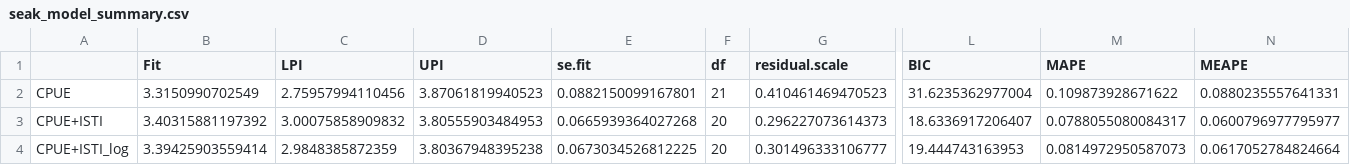
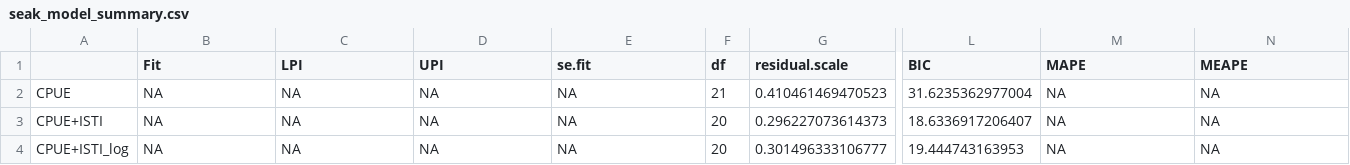
Before and after one commit to commfish/southeast_pink_salmon_preseason, a CSV file: 2021_forecast/version1/results/seak_model_summary.csv, drawn as a sheet; only a part is shown, gaps mark what is left out; the diff names each change by its address in the sheet, - before the commit and + after, or states it on an @@ line.

```diff
--- a/2021_forecast/version1/results/seak_model_summary.csv
+++ b/2021_forecast/version1/results/seak_model_summary.csv
-B2 (Fit): 3.3150990702549
+B2 (Fit): NA
-C2 (LPI): 2.75957994110456
+C2 (LPI): NA
-D2 (UPI): 3.87061819940523
+D2 (UPI): NA
-E2 (se.fit): 0.0882150099167801
+E2 (se.fit): NA
-M2 (MAPE): 0.109873928671622
+M2 (MAPE): NA
-N2 (MEAPE): 0.0880235557641331
+N2 (MEAPE): NA
-B3 (Fit): 3.40315881197392
+B3 (Fit): NA
-C3 (LPI): 3.00075858909832
+C3 (LPI): NA
-D3 (UPI): 3.80555903484953
+D3 (UPI): NA
-E3 (se.fit): 0.0665939364027268
+E3 (se.fit): NA
-M3 (MAPE): 0.0788055080084317
+M3 (MAPE): NA
-N3 (MEAPE): 0.0600796977795977
+N3 (MEAPE): NA
-B4 (Fit): 3.39425903559414
+B4 (Fit): NA
-C4 (LPI): 2.9848385872359
+C4 (LPI): NA
-D4 (UPI): 3.80367948395238
+D4 (UPI): NA
-E4 (se.fit): 0.0673034526812225
+E4 (se.fit): NA
-M4 (MAPE): 0.0814972950587073
+M4 (MAPE): NA
-N4 (MEAPE): 0.0617052784824664
+N4 (MEAPE): NA
```
Also changed, not shown: 4 other files.
